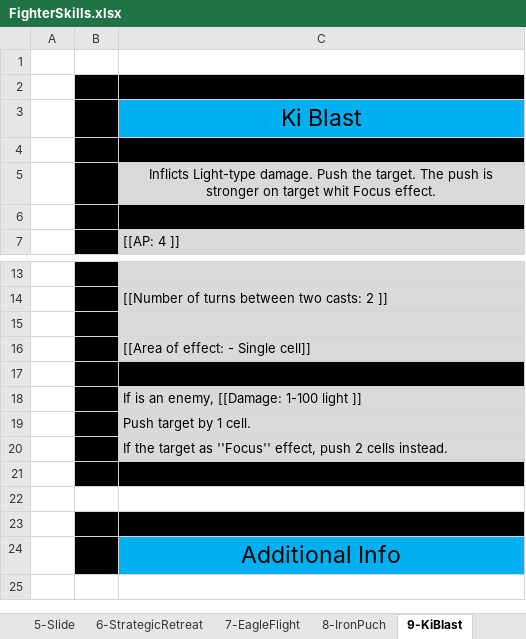
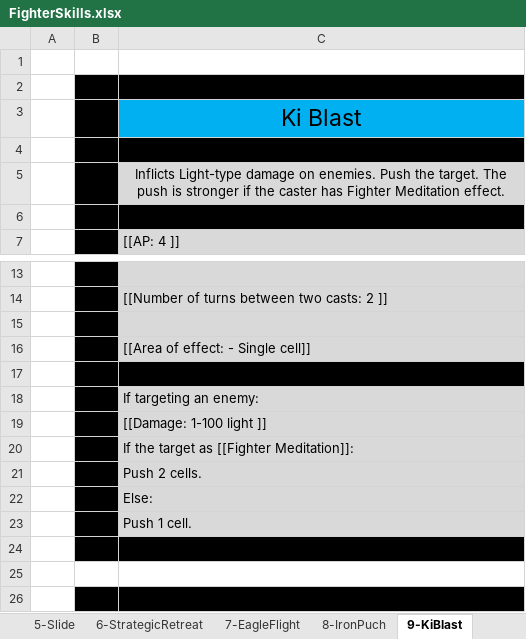
Before and after one commit to opachot/BattleForVoxturia, an Excel workbook: GameDesign/Class/_Done/1_Fighter/Documentation/FighterSkills.xlsx, sheet 9-KiBlast, drawn as a sheet; only a part is shown, gaps mark what is left out; the shorter side is filled out with more unchanged rows; values as stored, in another font and other column widths than the file's, no borders; the diff names each change by its address in the sheet, - before the commit and + after, or states it on an @@ line.

Commit message:
Started effect and stats list. + Cleaned Fighter skills doc.

```diff
--- a/GameDesign/Class/_Done/1_Fighter/Documentation/FighterSkills.xlsx (sheet 9-KiBlast)
+++ b/GameDesign/Class/_Done/1_Fighter/Documentation/FighterSkills.xlsx (sheet 9-KiBlast)
-C5: Inflicts Light-type damage. Push the target. The push is stronger on target whit Focus effect.
+C5: Inflicts Light-type damage on enemies. Push the target. The push is stronger if the caster has Fighter Meditation effect.
-C18: If is an enemy, [[Damage: 1-100 light ]]
+C18: If targeting an enemy:
-C19: Push target by 1 cell.
+C19: [[Damage: 1-100 light ]]
-C20: …target as ''Focus'' effect, push 2 cells instead.
+C20: …target as [[Fighter Meditation]]:
+row 21:  |  | Push 2 cells.
+row 22:  |  | Else:
+row 23:  |  | Push 1 cell.
```
Also changed, not shown: sheet 4-PrecisionStrike, sheet 6-StrategicRetreat, sheet 10-LiquidKick, sheet 5-Slide, sheet 2-FighterAura, sheet 1-FighterMeditation, 2 more sheets, 36 other files.
